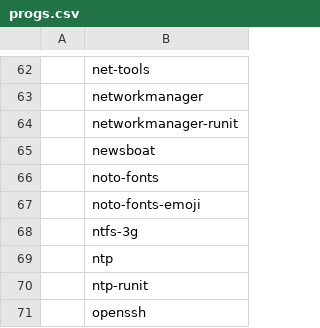
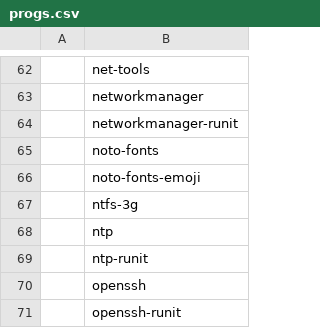
Before and after one commit to iStagnant/dwmrice, a CSV file: .config/download/progs.csv, drawn as a sheet; only a part is shown, gaps mark what is left out; the shorter side is filled out with more unchanged rows; the diff names each change by its address in the sheet, - before the commit and + after, or states it on an @@ line.

Commit message:
Removed newsboat since i don't use it

```diff
--- a/.config/download/progs.csv
+++ b/.config/download/progs.csv
-row 65:  | newsboat
```
Also changed, not shown: 2 other files.
